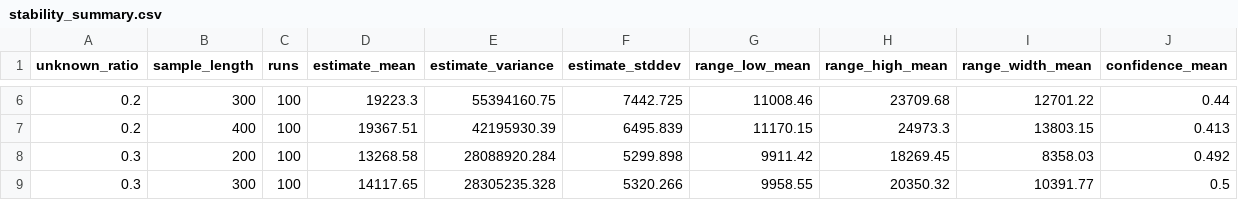
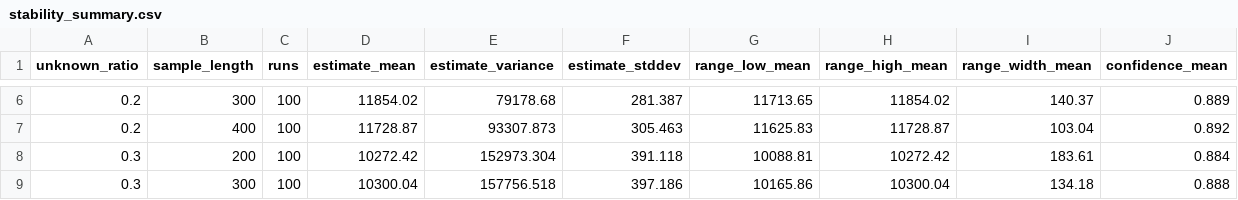
Before and after one commit to UserKei/vocab-estimator, a CSV file: reports/outputs/stability_summary.csv, drawn as a sheet; only a part is shown, gaps mark what is left out; the diff covers the shown part only.

```diff
--- a/reports/outputs/stability_summary.csv
+++ b/reports/outputs/stability_summary.csv
@@ -6,4 +6,4 @@ unknown_ratio,sample_length,runs,estimate_mean,estimate_variance,estimate_stddev
-0.2,300,100,19223.3,55394160.75,7442.725,11008.46,23709.68,12701.22,0.44
-0.2,400,100,19367.51,42195930.39,6495.839,11170.15,24973.3,13803.15,0.413
-0.3,200,100,13268.58,28088920.284,5299.898,9911.42,18269.45,8358.03,0.492
-0.3,300,100,14117.65,28305235.328,5320.266,9958.55,20350.32,10391.77,0.5
+0.2,300,100,11854.02,79178.68,281.387,11713.65,11854.02,140.37,0.889
+0.2,400,100,11728.87,93307.873,305.463,11625.83,11728.87,103.04,0.892
+0.3,200,100,10272.42,152973.304,391.118,10088.81,10272.42,183.61,0.884
+0.3,300,100,10300.04,157756.518,397.186,10165.86,10300.04,134.18,0.888
```
Also changed, not shown: 35 edited cells elsewhere in this file, reports/outputs/learner_profiles.csv, reports/outputs/stability.csv, 12 other files.
